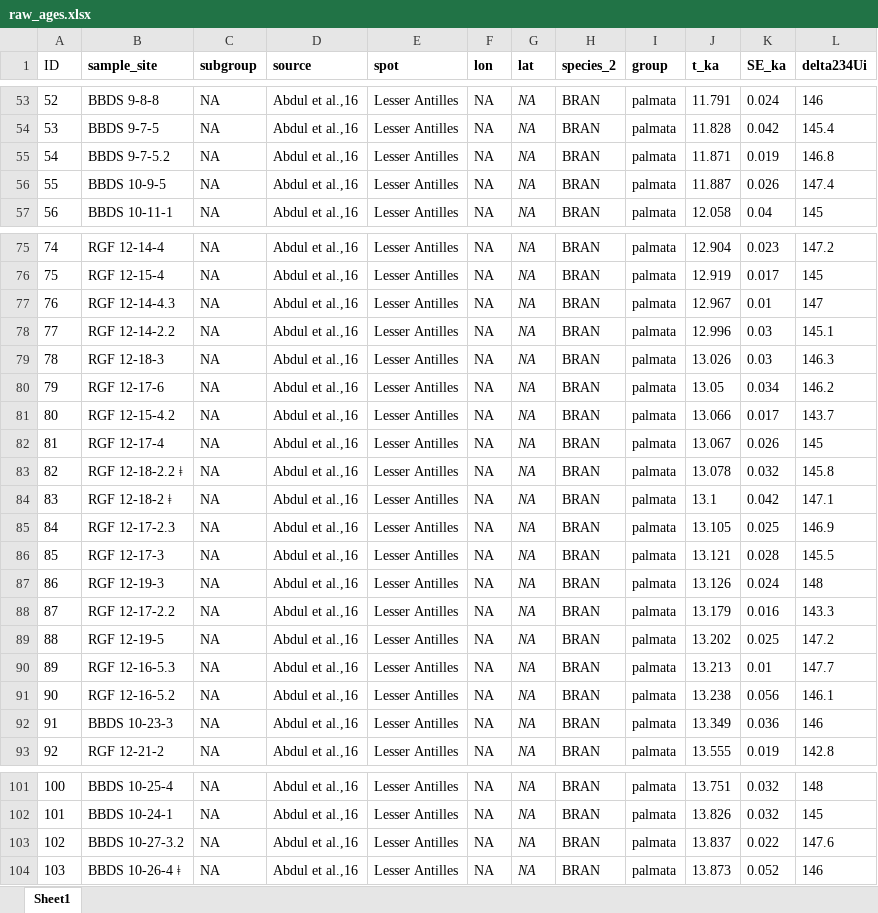
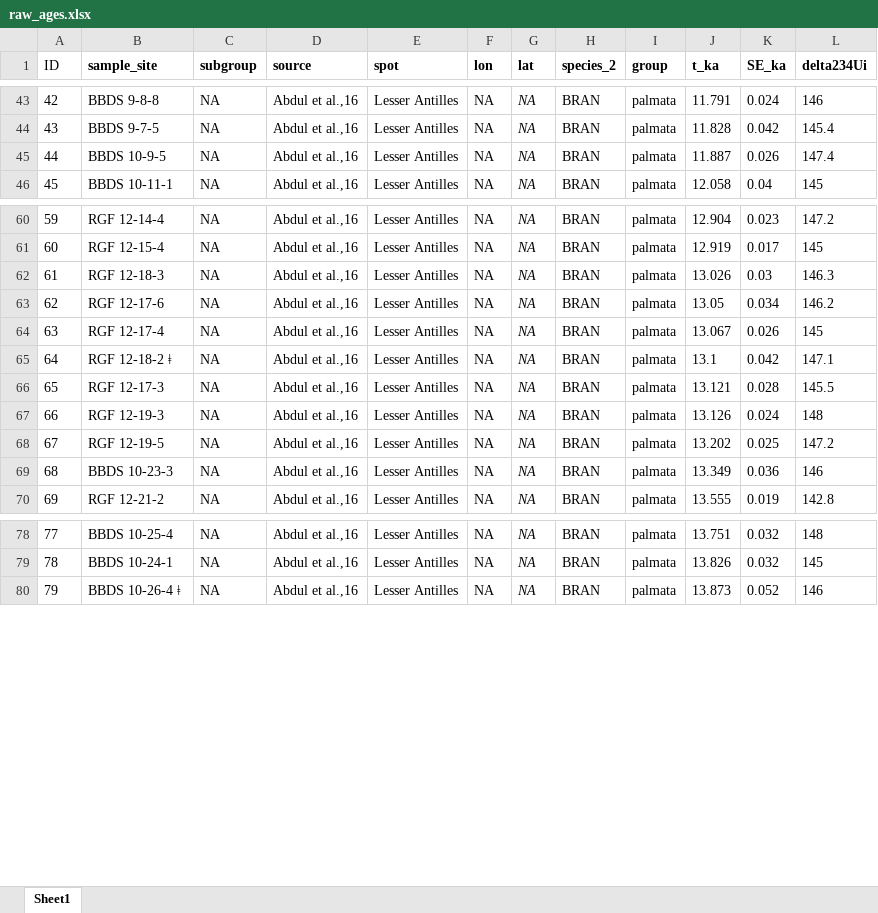
Before and after one commit to AlexisMedina2019/acroporid-centennial-gap-analysis, an Excel workbook: raw_ages.xlsx, sheet Sheet1, drawn as a sheet; only a part is shown, gaps mark what is left out; values as stored, in another font and other column widths than the file's, no borders; conditional formats not drawn; removed rows and columns are numbered as before the commit, all else as after; the diff covers the shown part only; the diff names each change by its address in the sheet, - before the commit and + after, or states it on an @@ line.

```diff
--- a/raw_ages.xlsx (sheet Sheet1)
+++ b/raw_ages.xlsx (sheet Sheet1)
@@ column A (ID) renumbered from row 13 down @@
-row 55: 54 | BBDS 9-7-5.2 | NA | Abdul et al.,16 | Lesser Antilles | NA | NA | BRAN | palmata | 11.871 | 0.019 | 146.8
-row 77: 76 | RGF 12-14-4.3 | NA | Abdul et al.,16 | Lesser Antilles | NA | NA | BRAN | palmata | 12.967 | 0.01 | 147
-row 78: 77 | RGF 12-14-2.2 | NA | Abdul et al.,16 | Lesser Antilles | NA | NA | BRAN | palmata | 12.996 | 0.03 | 145.1
-row 81: 80 | RGF 12-15-4.2 | NA | Abdul et al.,16 | Lesser Antilles | NA | NA | BRAN | palmata | 13.066 | 0.017 | 143.7
-row 83: 82 | RGF 12-18-2.2 ǂ | NA | Abdul et al.,16 | Lesser Antilles | NA | NA | BRAN | palmata | 13.078 | 0.032 | 145.8
-row 85: 84 | RGF 12-17-2.3 | NA | Abdul et al.,16 | Lesser Antilles | NA | NA | BRAN | palmata | 13.105 | 0.025 | 146.9
-row 88: 87 | RGF 12-17-2.2 | NA | Abdul et al.,16 | Lesser Antilles | NA | NA | BRAN | palmata | 13.179 | 0.016 | 143.3
-row 90: 89 | RGF 12-16-5.3 | NA | Abdul et al.,16 | Lesser Antilles | NA | NA | BRAN | palmata | 13.213 | 0.01 | 147.7
-row 91: 90 | RGF 12-16-5.2 | NA | Abdul et al.,16 | Lesser Antilles | NA | NA | BRAN | palmata | 13.238 | 0.056 | 146.1
-row 103: 102 | BBDS 10-27-3.2 | NA | Abdul et al.,16 | Lesser Antilles | NA | NA | BRAN | palmata | 13.837 | 0.022 | 147.6
```
Also changed, not shown: 1 added row and 15 removed rows elsewhere in this sheet, 13 other files.
